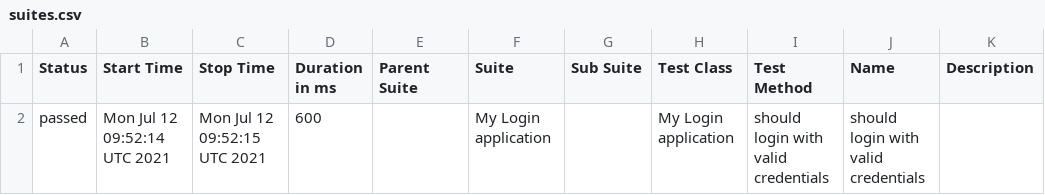
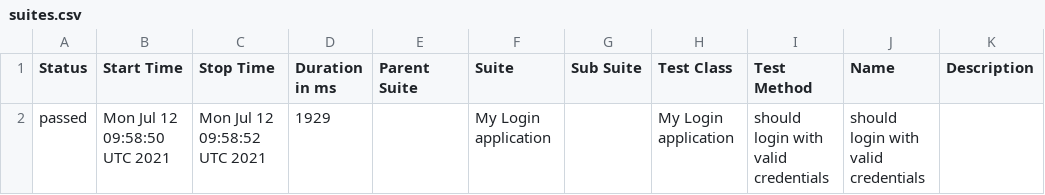
Before and after one commit to Kiriago-san/wdio-allure, a CSV file: docs/data/suites.csv, drawn as a sheet.

```diff
--- a/docs/data/suites.csv
+++ b/docs/data/suites.csv
@@ -1,2 +1,2 @@
 "Status","Start Time","Stop Time","Duration in ms","Parent Suite","Suite","Sub Suite","Test Class","Test Method","Name","Description"
-"passed","Mon Jul 12 09:52:14 UTC 2021","Mon Jul 12 09:52:15 UTC 2021","600","","My Login application","","My Login application","should login with valid credentials","should login with valid credentials",""
+"passed","Mon Jul 12 09:58:50 UTC 2021","Mon Jul 12 09:58:52 UTC 2021","1929","","My Login application","","My Login application","should login with valid credentials","should login with valid credentials",""
```
Also changed, not shown: 29 other files.
